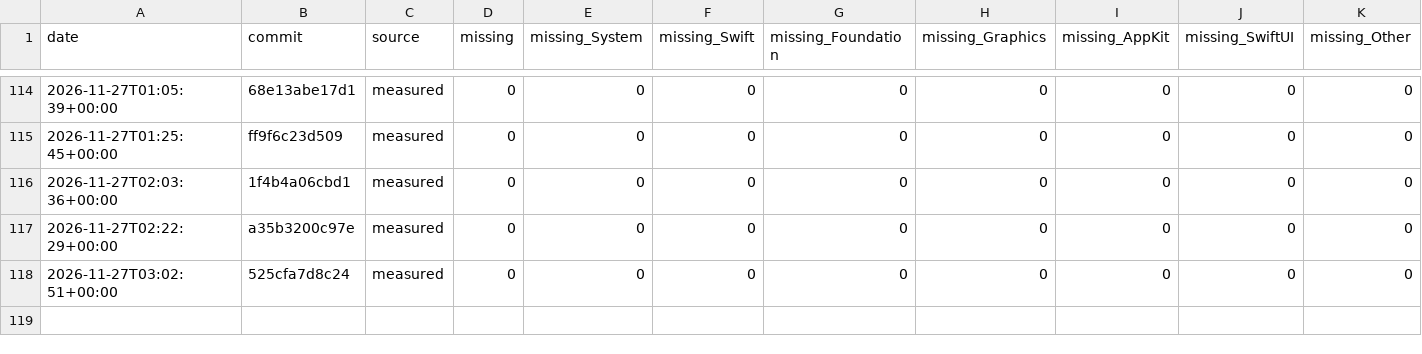
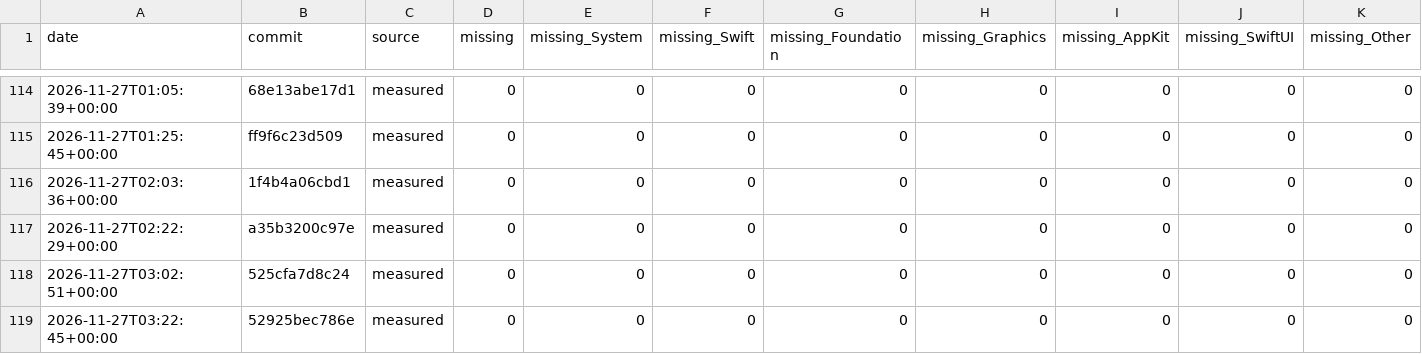
Before and after one commit to GhouI/bitten, a CSV file: history.csv, drawn as a sheet; only a part is shown, gaps mark what is left out; the diff names each change by its address in the sheet, - before the commit and + after, or states it on an @@ line.

```diff
--- a/history.csv
+++ b/history.csv
+row 119: 2026-11-27T03:22:45+00:00 | 52925bec786e | measured | 0 | 0 | 0 | 0 | 0 | 0 | 0 | 0
```
Also changed, not shown: 1 other file.
